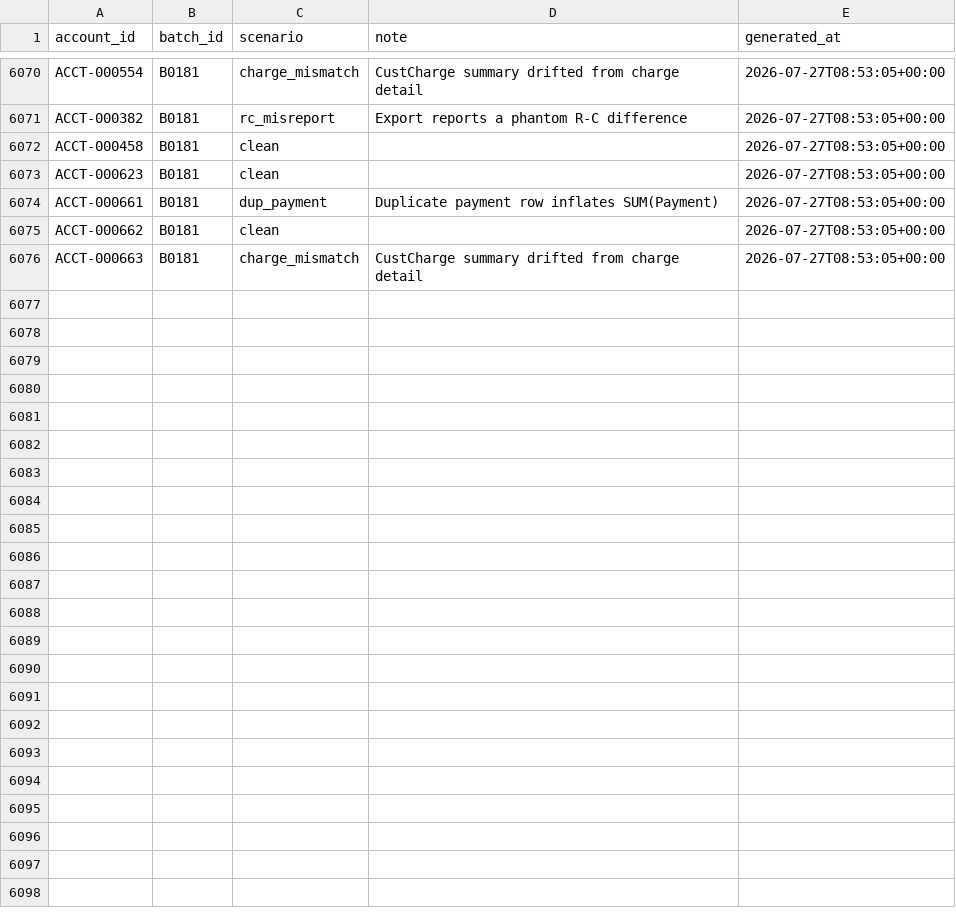
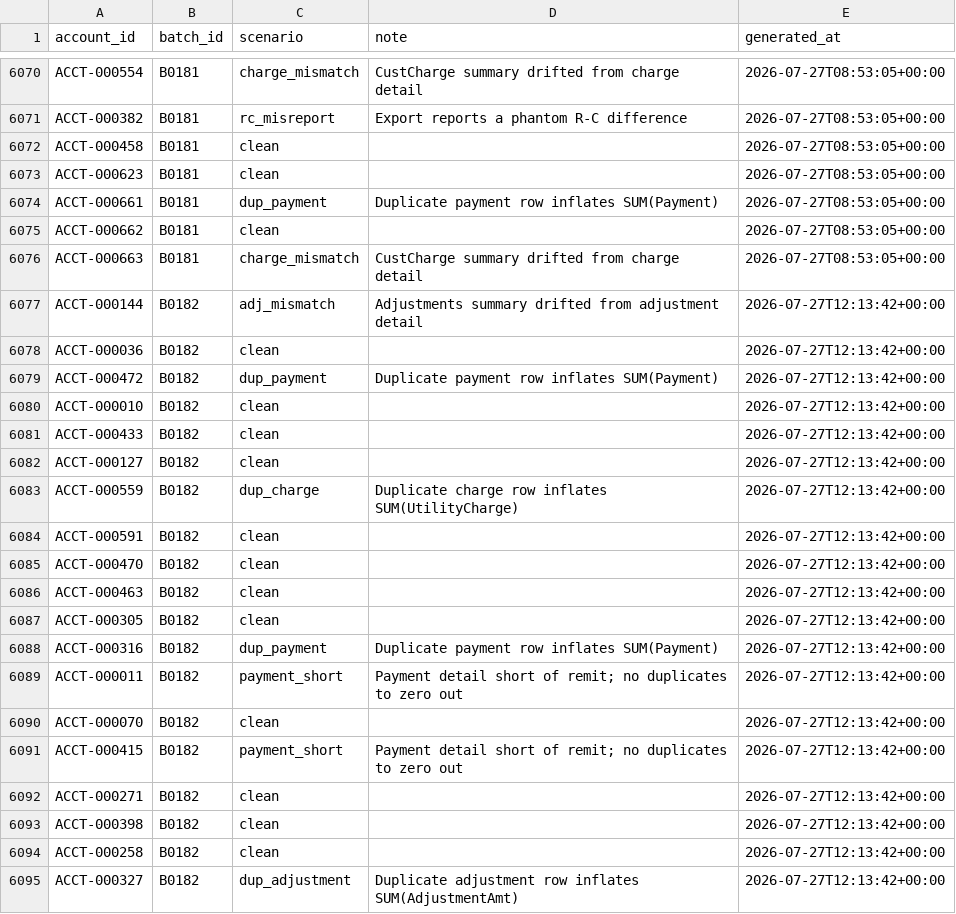
Before and after one commit to jelendu/remit-reconciliation-engine, a CSV file: data_gen/output/_scenarios.csv, drawn as a sheet; only a part is shown, gaps mark what is left out; the diff covers the shown part only.

```diff
--- a/data_gen/output/_scenarios.csv
+++ b/data_gen/output/_scenarios.csv
@@ -6076 +6076,20 @@ ACCT-000662,B0181,clean,,2026-07-27T08:53:05+00:00
 ACCT-000663,B0181,charge_mismatch,CustCharge summary drifted from charge detail,2026-07-27T08:53:05+00:00
+ACCT-000144,B0182,adj_mismatch,Adjustments summary drifted from adjustment detail,2026-07-27T12:13:42+00:00
+ACCT-000036,B0182,clean,,2026-07-27T12:13:42+00:00
+ACCT-000472,B0182,dup_payment,Duplicate payment row inflates SUM(Payment),2026-07-27T12:13:42+00:00
+ACCT-000010,B0182,clean,,2026-07-27T12:13:42+00:00
+ACCT-000433,B0182,clean,,2026-07-27T12:13:42+00:00
+ACCT-000127,B0182,clean,,2026-07-27T12:13:42+00:00
+ACCT-000559,B0182,dup_charge,Duplicate charge row inflates SUM(UtilityCharge),2026-07-27T12:13:42+00:00
+ACCT-000591,B0182,clean,,2026-07-27T12:13:42+00:00
+ACCT-000470,B0182,clean,,2026-07-27T12:13:42+00:00
+ACCT-000463,B0182,clean,,2026-07-27T12:13:42+00:00
+ACCT-000305,B0182,clean,,2026-07-27T12:13:42+00:00
+ACCT-000316,B0182,dup_payment,Duplicate payment row inflates SUM(Payment),2026-07-27T12:13:42+00:00
+ACCT-000011,B0182,payment_short,Payment detail short of remit; no duplicates to zero out,2026-07-27T12:13:42+00:00
+ACCT-000070,B0182,clean,,2026-07-27T12:13:42+00:00
+ACCT-000415,B0182,payment_short,Payment detail short of remit; no duplicates to zero out,2026-07-27T12:13:42+00:00
+ACCT-000271,B0182,clean,,2026-07-27T12:13:42+00:00
+ACCT-000398,B0182,clean,,2026-07-27T12:13:42+00:00
+ACCT-000258,B0182,clean,,2026-07-27T12:13:42+00:00
+ACCT-000327,B0182,dup_adjustment,Duplicate adjustment row inflates SUM(AdjustmentAmt),2026-07-27T12:13:42+00:00
```
Also changed, not shown: 12 added rows elsewhere in this file, data_gen/output/adjustment_amts.csv, data_gen/output/cust_charges.csv, 17 other files.
